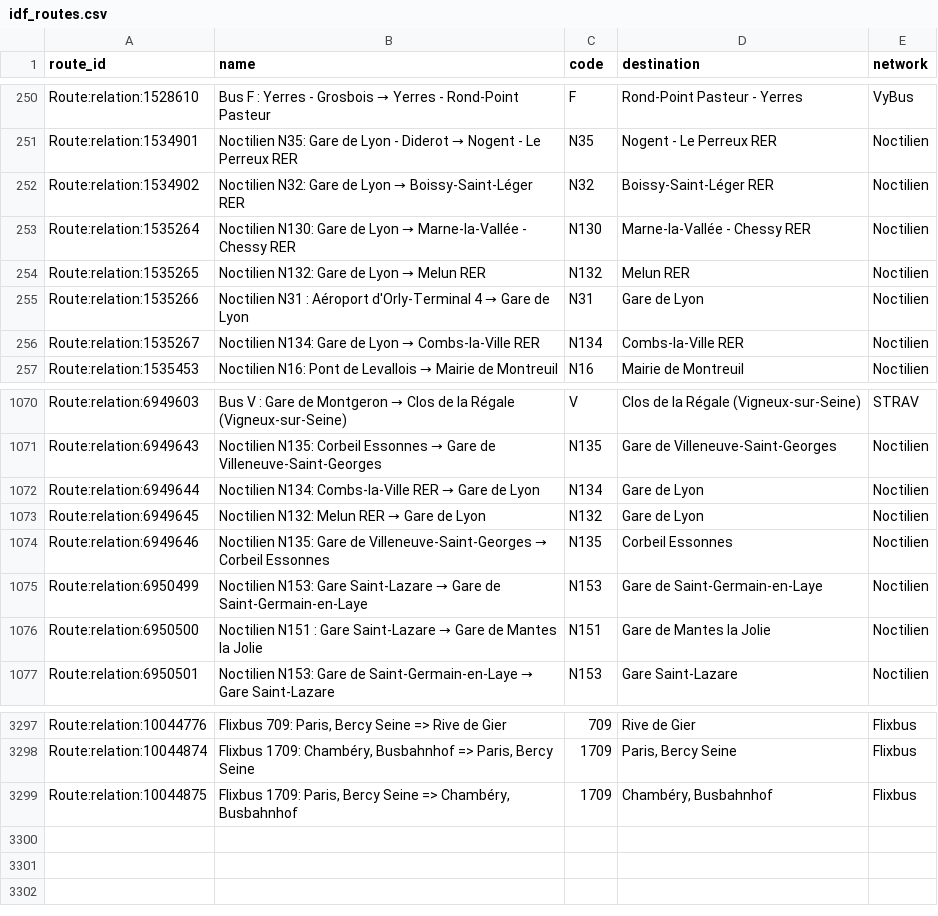
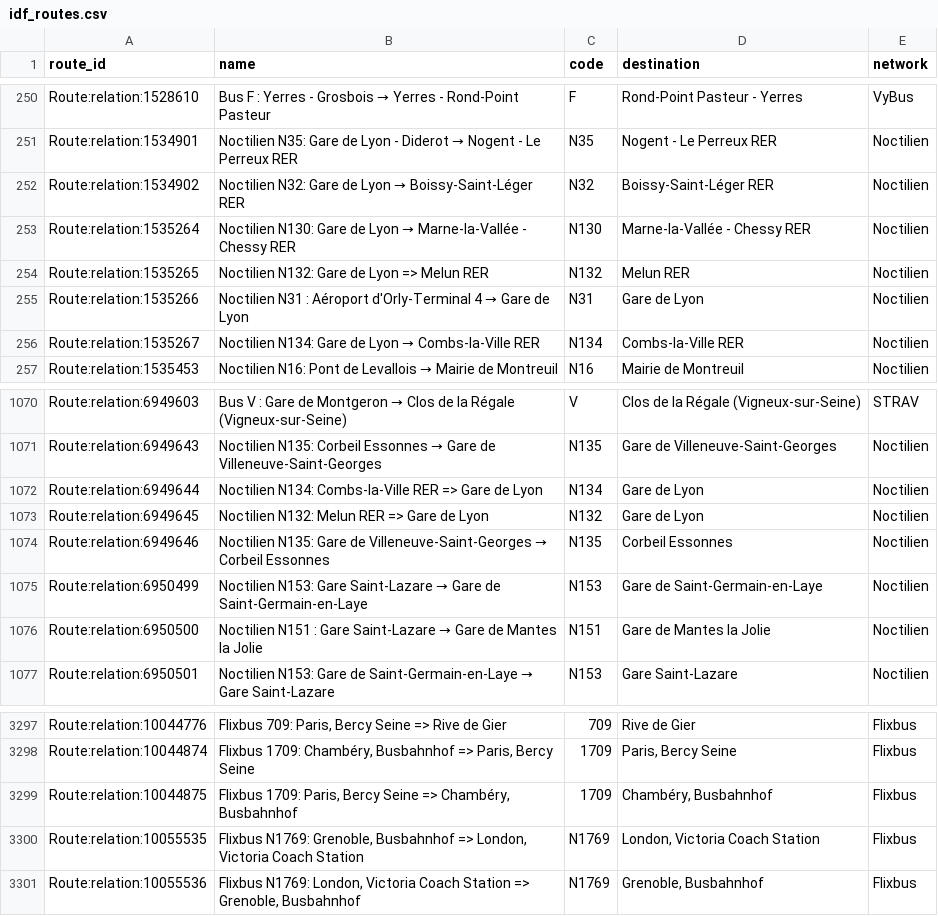
Before and after one commit to Jungle-Bus/ref-fr-STIF, a CSV file: data/idf_routes.csv, drawn as a sheet; only a part is shown, gaps mark what is left out.

```diff
--- a/data/idf_routes.csv
+++ b/data/idf_routes.csv
@@ -253,3 +253,3 @@ Route:relation:1534902,Noctilien N32: Gare de Lyon → Boissy-Saint-Léger RER,N
 Route:relation:1535264,Noctilien N130: Gare de Lyon → Marne-la-Vallée - Chessy RER,N130,Marne-la-Vallée - Chessy RER,Noctilien
-Route:relation:1535265,Noctilien N132: Gare de Lyon → Melun RER,N132,Melun RER,Noctilien
+Route:relation:1535265,Noctilien N132: Gare de Lyon => Melun RER,N132,Melun RER,Noctilien
 Route:relation:1535266,Noctilien N31 : Aéroport d'Orly-Terminal 4 → Gare de Lyon,N31,Gare de Lyon,Noctilien
@@ -1071,4 +1071,4 @@ Route:relation:6949603,Bus V : Gare de Montgeron → Clos de la Régale (Vigneux
 Route:relation:6949643,Noctilien N135: Corbeil Essonnes → Gare de Villeneuve-Saint-Georges,N135,Gare de Villeneuve-Saint-Georges,Noctilien
-Route:relation:6949644,Noctilien N134: Combs-la-Ville RER → Gare de Lyon,N134,Gare de Lyon,Noctilien
-Route:relation:6949645,Noctilien N132: Melun RER → Gare de Lyon,N132,Gare de Lyon,Noctilien
+Route:relation:6949644,Noctilien N134: Combs-la-Ville RER => Gare de Lyon,N134,Gare de Lyon,Noctilien
+Route:relation:6949645,Noctilien N132: Melun RER => Gare de Lyon,N132,Gare de Lyon,Noctilien
 Route:relation:6949646,Noctilien N135: Gare de Villeneuve-Saint-Georges → Corbeil Essonnes,N135,Corbeil Essonnes,Noctilien
@@ -3299 +3299,3 @@ Route:relation:10044874,"Flixbus 1709: Chambéry, Busbahnhof => Paris, Bercy Sei
 Route:relation:10044875,"Flixbus 1709: Paris, Bercy Seine => Chambéry, Busbahnhof",1709,"Chambéry, Busbahnhof",Flixbus
+Route:relation:10055535,"Flixbus N1769: Grenoble, Busbahnhof => London, Victoria Coach Station",N1769,"London, Victoria Coach Station",Flixbus
+Route:relation:10055536,"Flixbus N1769: London, Victoria Coach Station => Grenoble, Busbahnhof",N1769,"Grenoble, Busbahnhof",Flixbus
```
Also changed, not shown: data/lignes.csv, data/opendata_lines_with_osm_id.csv, 7 other files.
